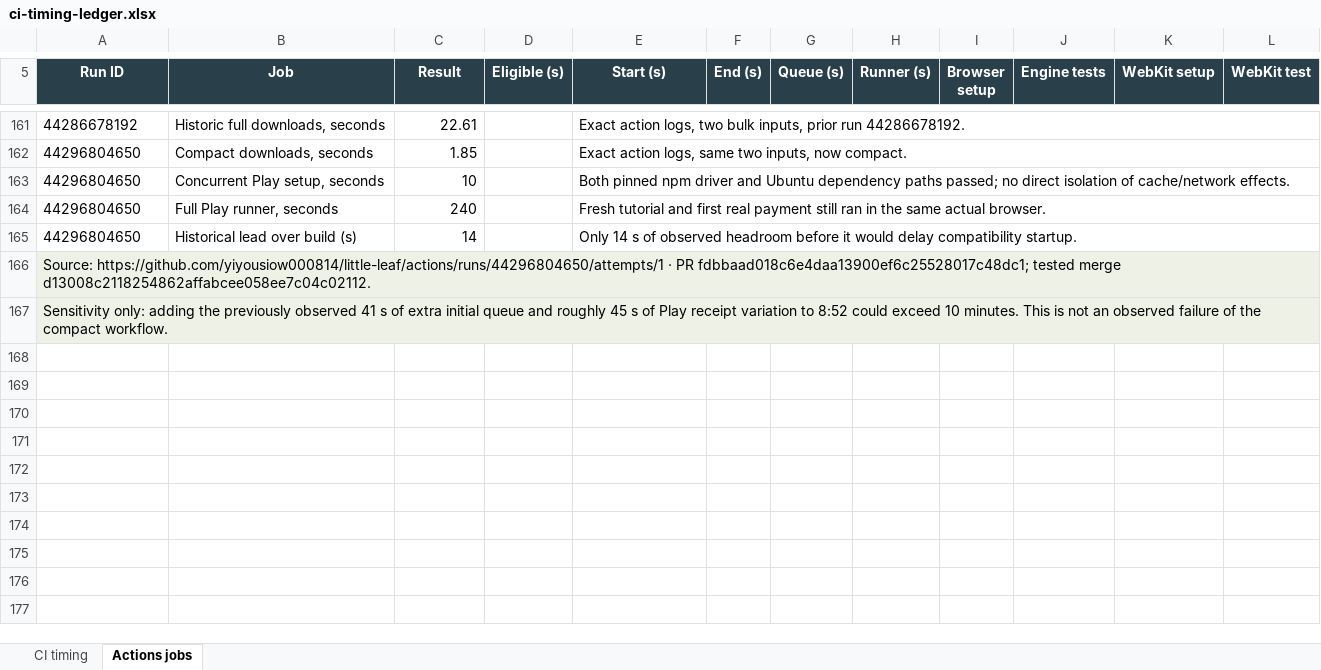
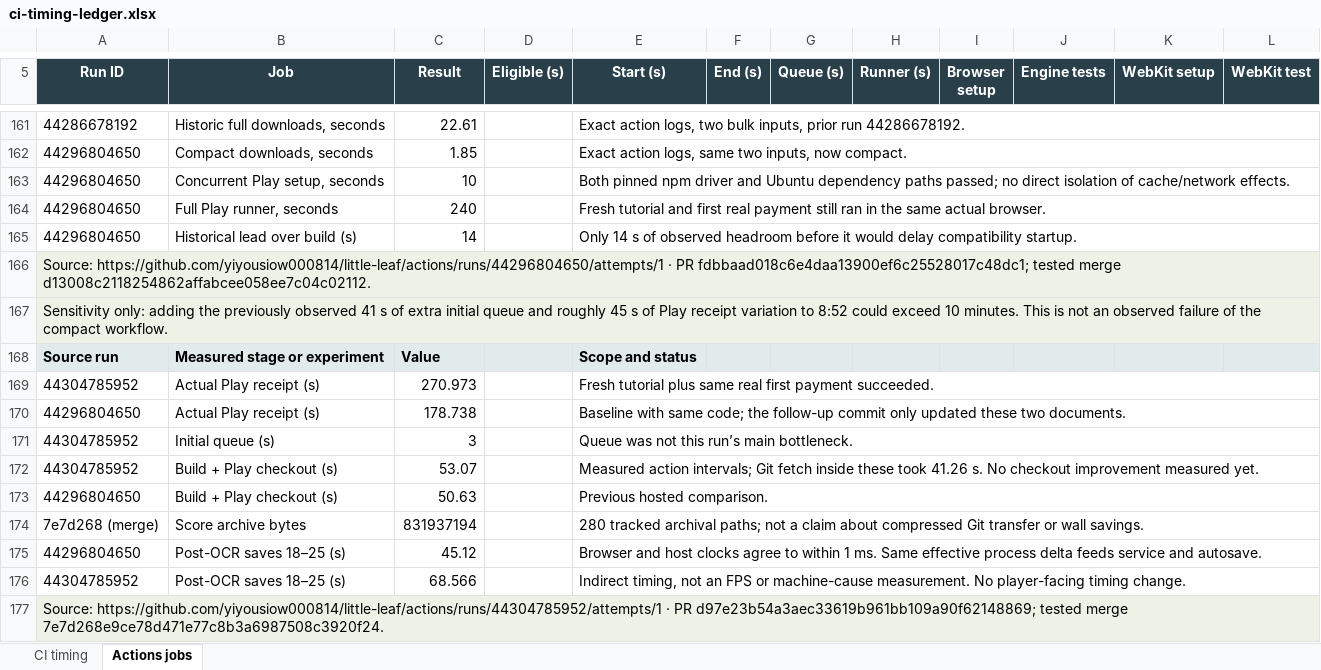
Before and after one commit to yiyousiow000814/little-leaf, an Excel workbook: docs/development/ci-workflow-optimization/ci-timing-ledger.xlsx, sheet Actions jobs, drawn as a sheet; only a part is shown, gaps mark what is left out; values as stored, in another font and other column widths than the file's, no borders; the diff names each change by its address in the sheet, - before the commit and + after, or states it on an @@ line.

Commit message:
perf(ci): omit archived music sources from ordinary Web build and Play checkout
Keep all runtime assets, proof inputs, licenses, exact Git identity and unchanged non-PR paths. Record the second full run and fresh checkout experiment in Mermaid and Excel.

```diff
--- a/docs/development/ci-workflow-optimization/ci-timing-ledger.xlsx (sheet Actions jobs)
+++ b/docs/development/ci-workflow-optimization/ci-timing-ledger.xlsx (sheet Actions jobs)
+row 168: Source run | Measured stage or experiment | Value |  | Scope and status
+row 169: 44304785952 | Actual Play receipt (s) | 270.973 |  | Fresh tutorial plus same real first payment succeeded.
+row 170: 44296804650 | Actual Play receipt (s) | 178.738 |  | Baseline with same code; the follow-up commit only updated these two documents.
+row 171: 44304785952 | Initial queue (s) | 3 |  | Queue was not this run’s main bottleneck.
+row 172: 44304785952 | Build + Play checkout (s) | 53.07 |  | Measured action intervals; Git fetch inside these took 41.26 s. No checkout improvement measured yet.
+row 173: 44296804650 | Build + Play checkout (s) | 50.63 |  | Previous hosted comparison.
+row 174: 7e7d268 (merge) | Score archive bytes | 831937194 |  | 280 tracked archival paths; not a claim about compressed Git transfer or wall savings.
+row 175: 44296804650 | Post-OCR saves 18–25 (s) | 45.12 |  | Browser and host clocks agree to within 1 ms. Same effective process delta feeds service and autosave.
+row 176: 44304785952 | Post-OCR saves 18–25 (s) | 68.566 |  | Indirect timing, not an FPS or machine-cause measurement. No player-facing timing change.
+row 177: Source: https://github.com/yiyousiow000814/little-leaf/actions/runs/44304785952/attempts/1 · PR d97e23b54a3aec33619b961bb109a90f62148869; tested merge 7e7d268e9ce78d471e77c8b3a6987508c3920f24.
```
Also changed, not shown: sheet CI timing, 3 other files.
